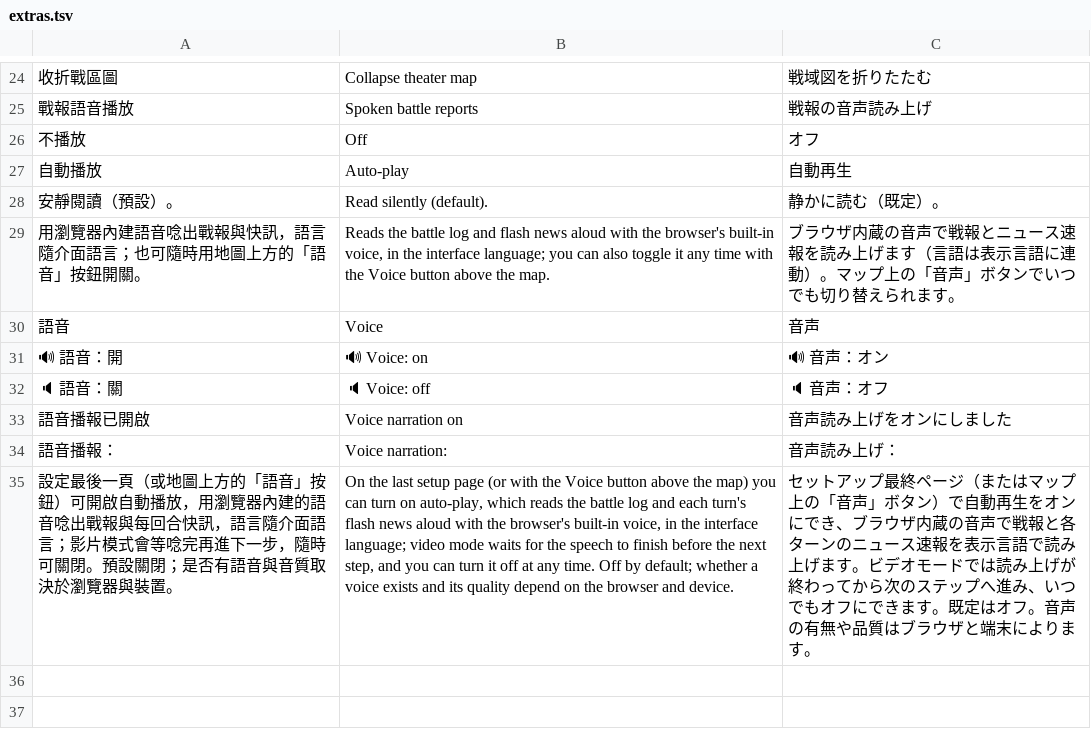
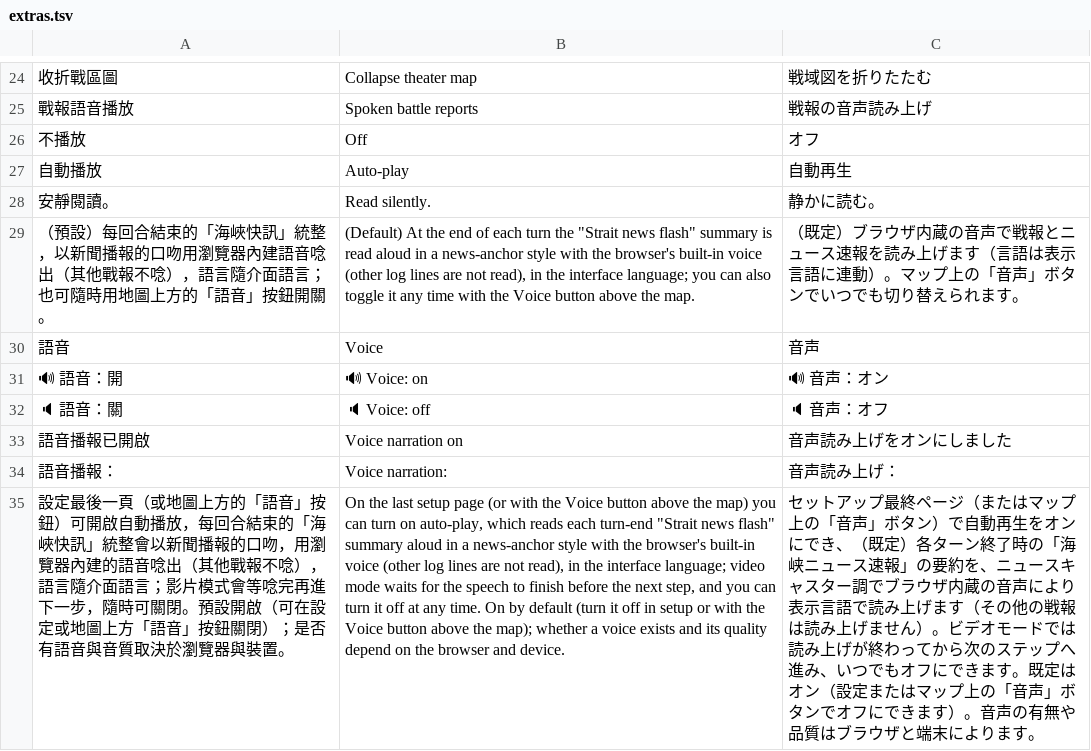
Before and after one commit to sunhome1220/games, a TSV file: taiwan-strait-landing/tools/i18n/extras.tsv, drawn as a sheet; only a part is shown, gaps mark what is left out; removed rows and columns are numbered as before the commit, all else as after; the diff names each change by its address in the sheet, - before the commit and + after, or states it on an @@ line.

```diff
--- a/taiwan-strait-landing/tools/i18n/extras.tsv
+++ b/taiwan-strait-landing/tools/i18n/extras.tsv
-row 28: 安靜閱讀（預設）。 | Read silently (default). | 静かに読む（既定）。
-row 29: 用瀏覽器內建語音唸出戰報與快訊，語言隨介面語言；也可隨時用地圖上方的「語音」按鈕開關。 | Reads the battle log and flash news aloud with the browser's built-in voice, in the interface language; you can also toggle it any time with the Voice button above the map. | ブラウザ内蔵の音声で戦報とニュース速報を読み上げます（言語は表示言語に連動）。マップ上の「音声」ボタンでいつでも切り替えられます。
+row 28: 安靜閱讀。 | Read silently. | 静かに読む。
+row 29: （預設）每回合結束的「海峽快訊」統整，以新聞播報的口吻用瀏覽器內建語音唸出（其他戰報不唸），語言隨介面語言；也可隨時用地圖上方的「語音」按鈕開關。 | (Default) At the end of each turn the "Strait news flash" summary is read aloud in a news-anchor style with the browser's built-in voice (other log lines are not read), in the interface language; you can also toggle it any time with the Voice button above the map. | （既定）ブラウザ内蔵の音声で戦報とニュース速報を読み上げます（言語は表示言語に連動）。マップ上の「音声」ボタンでいつでも切り替えられます。
-row 35: 設定最後一頁（或地圖上方的「語音」按鈕）可開啟自動播放，用瀏覽器內建的語音唸出戰報與每回合快訊，語言隨介面語言；影片模式會等唸完再進下一步，隨時可關閉。預設關閉；是否有語音與音質取決於瀏覽器與裝置。 | On the last setup page (or with the Voice button above the map) you can turn on auto-play, which reads the battle log and each turn's flash news aloud with the browser's built-in voice, in the interface language; video mode waits for the speech to finish before the next step, and you can turn it off at any time. Off by default; whether a voice exists and its quality depend on the browser and device. | セットアップ最終ページ（またはマップ上の「音声」ボタン）で自動再生をオンにでき、ブラウザ内蔵の音声で戦報と各ターンのニュース速報を表示言語で読み上げます。ビデオモードでは読み上げが終わってから次のステップへ進み、いつでもオフにできます。既定はオフ。音声の有無や品質はブラウザと端末によります。
+row 35: 設定最後一頁（或地圖上方的「語音」按鈕）可開啟自動播放，每回合結束的「海峽快訊」統整會以新聞播報的口吻，用瀏覽器內建的語音唸出（其他戰報不唸），語言隨介面語言；影片模式會等唸完再進下一步，隨時可關閉。預設開啟（可在設定或地圖上方「語音」按鈕關閉）；是否有語音與音質取決於瀏覽器與裝置。 | On the last setup page (or with the Voice button above the map) you can turn on auto-play, which reads each turn-end "Strait news flash" summary aloud in a news-anchor style with the browser's built-in voice (other log lines are not read), in the interface language; video mode waits for the speech to finish before the next step, and you can turn it off at any time. On by default (turn it off in setup or with the Voice button above the map); whether a voice exists and its quality depend on the browser and device. | セットアップ最終ページ（またはマップ上の「音声」ボタン）で自動再生をオンにでき、（既定）各ターン終了時の「海峡ニュース速報」の要約を、ニュースキャスター調でブラウザ内蔵の音声により表示言語で読み上げます（その他の戦報は読み上げません）。ビデオモードでは読み上げが終わってから次のステップへ進み、いつでもオフにできます。既定はオン（設定またはマップ上の「音声」ボタンでオフにできます）。音声の有無や品質はブラウザと端末によります。
```
Also changed, not shown: taiwan-strait-landing/tools/i18n/c000.tsv, 4 other files.
